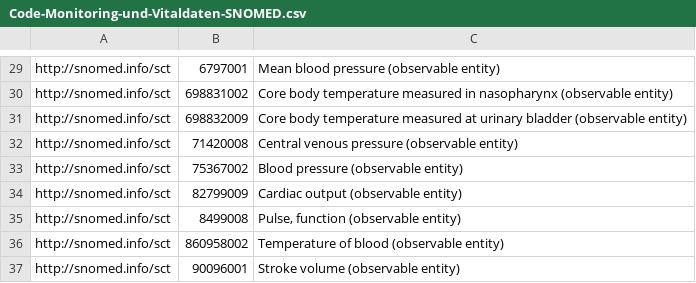
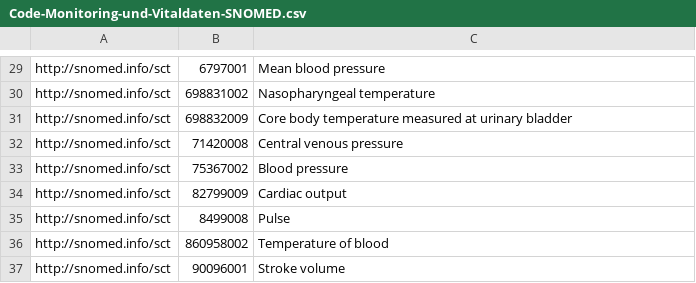
Before and after one commit to samply/blaze, a CSV file: .github/value-set-expand/Code-Monitoring-und-Vitaldaten-SNOMED.csv, drawn as a sheet; only a part is shown, gaps mark what is left out; the diff covers the shown part only.

```diff
--- a/.github/value-set-expand/Code-Monitoring-und-Vitaldaten-SNOMED.csv
+++ b/.github/value-set-expand/Code-Monitoring-und-Vitaldaten-SNOMED.csv
@@ -29,9 +29,9 @@
-"http://snomed.info/sct","6797001","Mean blood pressure (observable entity)"
-"http://snomed.info/sct","698831002","Core body temperature measured in nasopharynx (observable entity)"
-"http://snomed.info/sct","698832009","Core body temperature measured at urinary bladder (observable entity)"
-"http://snomed.info/sct","71420008","Central venous pressure (observable entity)"
-"http://snomed.info/sct","75367002","Blood pressure (observable entity)"
-"http://snomed.info/sct","82799009","Cardiac output (observable entity)"
-"http://snomed.info/sct","8499008","Pulse, function (observable entity)"
-"http://snomed.info/sct","860958002","Temperature of blood (observable entity)"
-"http://snomed.info/sct","90096001","Stroke volume (observable entity)"
+"http://snomed.info/sct","6797001","Mean blood pressure"
+"http://snomed.info/sct","698831002","Nasopharyngeal temperature"
+"http://snomed.info/sct","698832009","Core body temperature measured at urinary bladder"
+"http://snomed.info/sct","71420008","Central venous pressure"
+"http://snomed.info/sct","75367002","Blood pressure"
+"http://snomed.info/sct","82799009","Cardiac output"
+"http://snomed.info/sct","8499008","Pulse"
+"http://snomed.info/sct","860958002","Temperature of blood"
+"http://snomed.info/sct","90096001","Stroke volume"
```
Also changed, not shown: 28 edited cells elsewhere in this file, .github/value-set-expand/Code-Observation-extrakorporale-Verfahren-SNOMED.csv, docs/performance/terminology-service/data/value-set-validate-code-alpha-id.csv, 37 other files.
